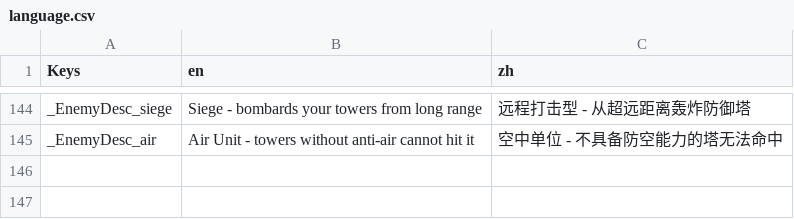
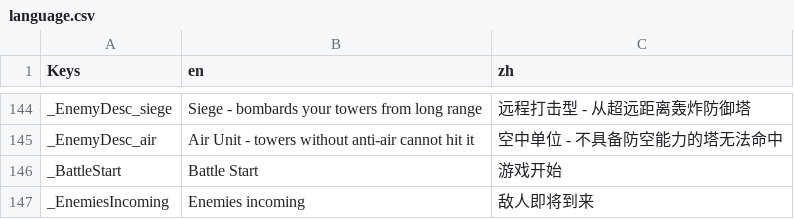
Before and after one commit to absolve/machine-TD, a CSV file: machine-td/lang/language.csv, drawn as a sheet; only a part is shown, gaps mark what is left out.

```diff
--- a/machine-td/lang/language.csv
+++ b/machine-td/lang/language.csv
@@ -145 +145,3 @@ _EnemyDesc_siege,Siege - bombards your towers from long range,远程打击型 -
 _EnemyDesc_air,Air Unit - towers without anti-air cannot hit it,空中单位 - 不具备防空能力的塔无法命中
+_BattleStart,Battle Start,游戏开始
+_EnemiesIncoming,Enemies incoming,敌人即将到来
```
Also changed, not shown: 44 other files.
